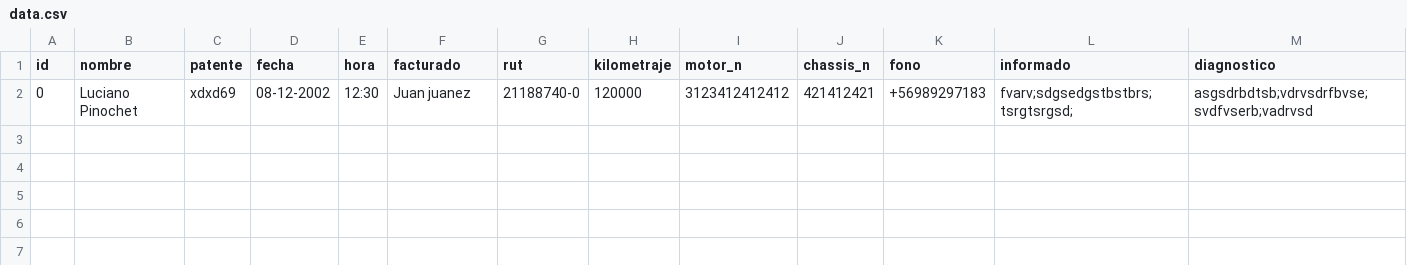
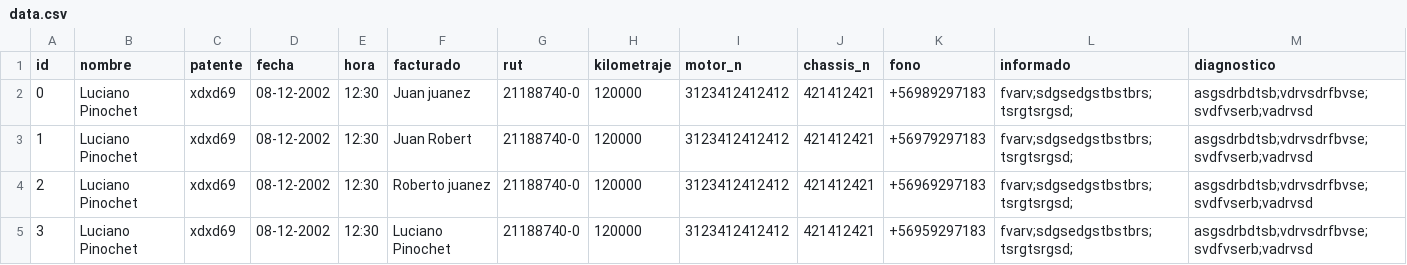
Before and after one commit to lucianopinochet/ea, a CSV file: data.csv, drawn as a sheet; only a part is shown; rows hold the shown columns only; the diff names each change by its address in the sheet, - before the commit and + after, or states it on an @@ line.

```diff
--- a/data.csv
+++ b/data.csv
+row 3: 1 | Luciano Pinochet | xdxd69 | 08-12-2002 | 12:30 | Juan Robert | 21188740-0 | 120000 | 3123412412412 | 421412421 | +56979297183 | fvarv;sdgsedgstbstbrs;tsrgtsrgsd; | asgsdrbdtsb;vdrvsdrfbvse;svdfvserb;vadrvsd
+row 4: 2 | Luciano Pinochet | xdxd69 | 08-12-2002 | 12:30 | Roberto juanez | 21188740-0 | 120000 | 3123412412412 | 421412421 | +56969297183 | fvarv;sdgsedgstbstbrs;tsrgtsrgsd; | asgsdrbdtsb;vdrvsdrfbvse;svdfvserb;vadrvsd
+row 5: 3 | Luciano Pinochet | xdxd69 | 08-12-2002 | 12:30 | Luciano Pinochet | 21188740-0 | 120000 | 3123412412412 | 421412421 | +56959297183 | fvarv;sdgsedgstbstbrs;tsrgtsrgsd; | asgsdrbdtsb;vdrvsdrfbvse;svdfvserb;vadrvsd
```
Also changed, not shown: 5 other files.
